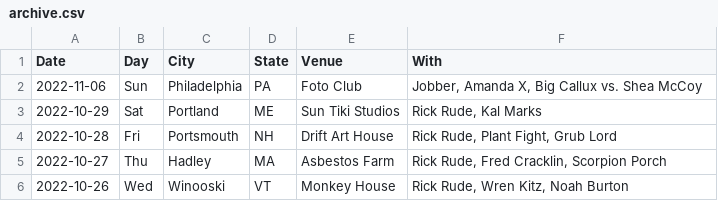
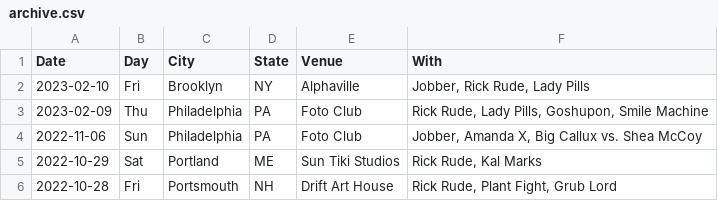
Before and after one commit to washerfacts/washerfacts.github.io, a CSV file: archive.csv, drawn as a sheet; only a part is shown; the shorter side is filled out with more unchanged rows; the diff names each change by its address in the sheet, - before the commit and + after, or states it on an @@ line.

```diff
--- a/archive.csv
+++ b/archive.csv
+row 2: 2023-02-10 | Fri | Brooklyn | NY | Alphaville | Jobber, Rick Rude, Lady Pills
+row 3: 2023-02-09 | Thu | Philadelphia | PA | Foto Club | Rick Rude, Lady Pills, Goshupon, Smile Machine
```
Also changed, not shown: upcoming.csv.
